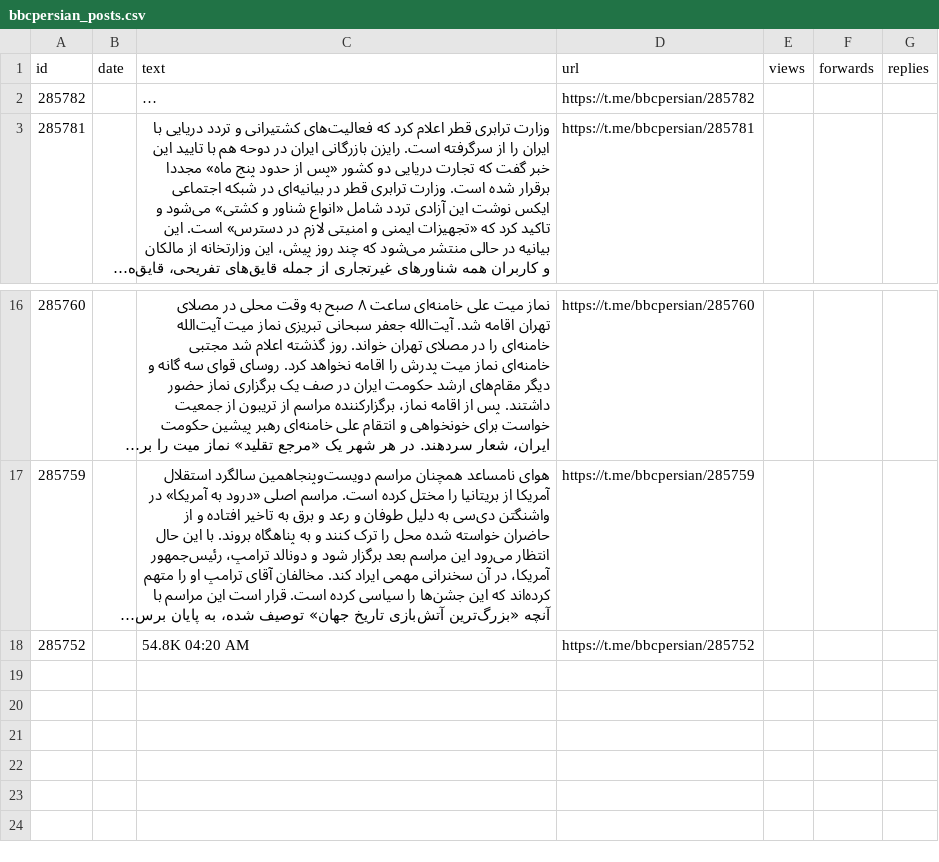
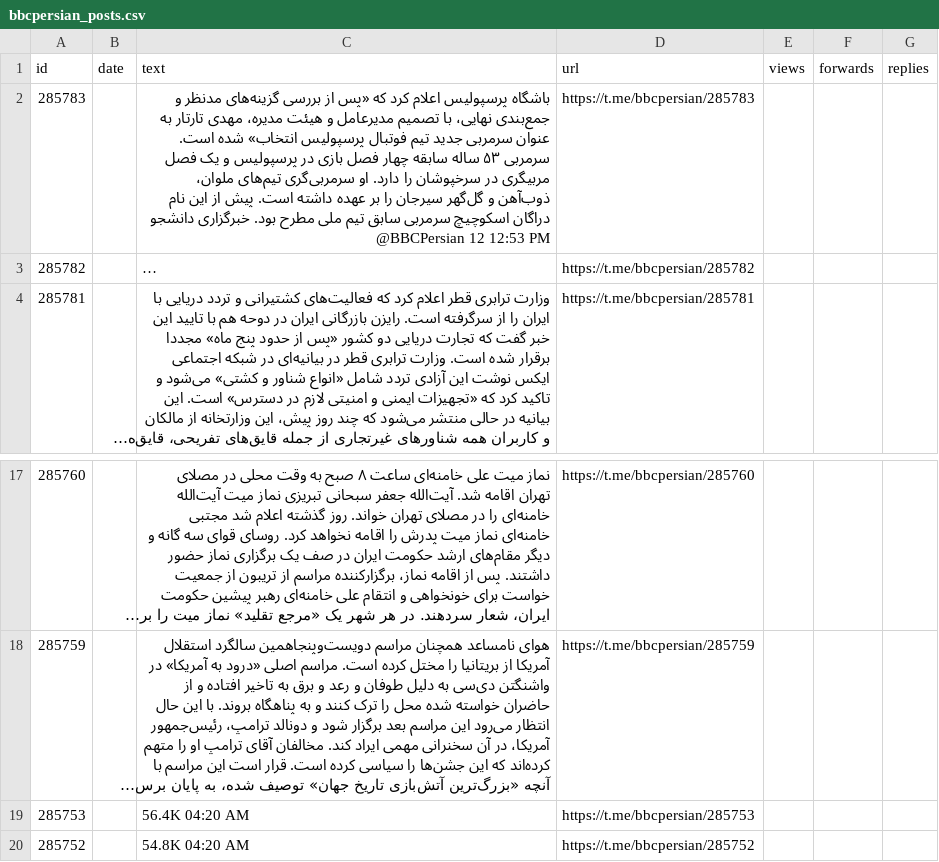
Before and after one commit to alipoorkaramali/new-youtube-SoundCloud-downloader, a CSV file: Download/telegram_downloads/bbcpersian/bbcpersian_posts.csv, drawn as a sheet; only a part is shown, gaps mark what is left out; long unchanged cells end in …; the diff names each change by its address in the sheet, - before the commit and + after, or states it on an @@ line.

```diff
--- a/Download/telegram_downloads/bbcpersian/bbcpersian_posts.csv
+++ b/Download/telegram_downloads/bbcpersian/bbcpersian_posts.csv
+row 2: 285783 |  | باشگاه پرسپولیس اعلام کرد که «پس از بررسی گزینه‌های مدنظر و جمع‌بندی نهایی، با تصمیم مدیرعامل و هیئت مدیره، مهدی تارتار به عنوان سرمربی جدید تیم فوتبال پرسپولیس انتخاب» شده است. سرمربی ۵۳ ساله سابقه چهار فصل بازی در پرسپولیس و یک فصل مربیگری در سرخپوشان را دارد. او سرمربی‌گری تیم‌های ملوان، ذوب‌آهن و گل‌گهر سیرجان را بر عهده داشته است. پیش از این نام دراگان اسکوچیچ سرمربی سابق تیم ملی مطرح بود. خبرگزاری دانشجو @BBCPersian 12 12:53 PM | https://t.me/bbcpersian/285783
+row 19: 285753 |  | 56.4K 04:20 AM | https://t.me/bbcpersian/285753
```
Also changed, not shown: 13 other files.
